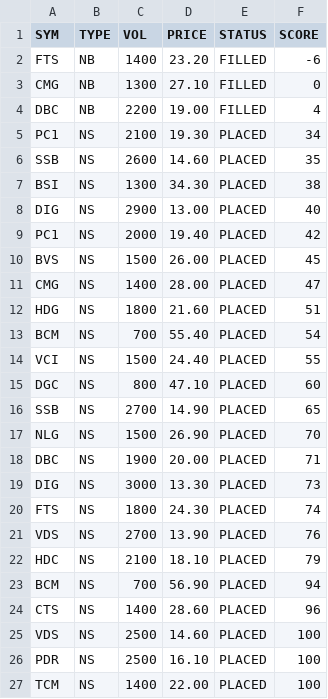
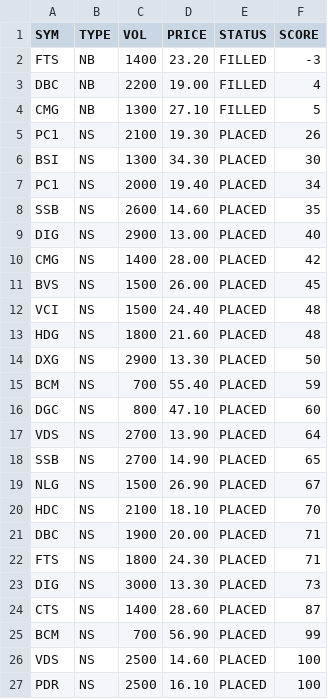
Before and after one commit to cali-invest/portfolio-live, a CSV file: data/CMD2.csv, drawn as a sheet; only a part is shown; the shorter side is filled out with more unchanged rows.

```diff
--- a/data/CMD2.csv
+++ b/data/CMD2.csv
@@ -1,25 +1,26 @@
 SYM,TYPE,VOL,PRICE,STATUS,SCORE
-FTS,NB,1400,23.20,FILLED,-6
-CMG,NB,1300,27.10,FILLED,0
+FTS,NB,1400,23.20,FILLED,-3
 DBC,NB,2200,19.00,FILLED,4
-PC1,NS,2100,19.30,PLACED,34
+CMG,NB,1300,27.10,FILLED,5
+PC1,NS,2100,19.30,PLACED,26
+BSI,NS,1300,34.30,PLACED,30
+PC1,NS,2000,19.40,PLACED,34
 SSB,NS,2600,14.60,PLACED,35
-BSI,NS,1300,34.30,PLACED,38
 DIG,NS,2900,13.00,PLACED,40
-PC1,NS,2000,19.40,PLACED,42
+CMG,NS,1400,28.00,PLACED,42
 BVS,NS,1500,26.00,PLACED,45
-CMG,NS,1400,28.00,PLACED,47
-HDG,NS,1800,21.60,PLACED,51
-BCM,NS,700,55.40,PLACED,54
-VCI,NS,1500,24.40,PLACED,55
+VCI,NS,1500,24.40,PLACED,48
+HDG,NS,1800,21.60,PLACED,48
+DXG,NS,2900,13.30,PLACED,50
+BCM,NS,700,55.40,PLACED,59
 DGC,NS,800,47.10,PLACED,60
+VDS,NS,2700,13.90,PLACED,64
 SSB,NS,2700,14.90,PLACED,65
-NLG,NS,1500,26.90,PLACED,70
+NLG,NS,1500,26.90,PLACED,67
+HDC,NS,2100,18.10,PLACED,70
 DBC,NS,1900,20.00,PLACED,71
+FTS,NS,1800,24.30,PLACED,71
 DIG,NS,3000,13.30,PLACED,73
-FTS,NS,1800,24.30,PLACED,74
-VDS,NS,2700,13.90,PLACED,76
-HDC,NS,2100,18.10,PLACED,79
-BCM,NS,700,56.90,PLACED,94
-CTS,NS,1400,28.60,PLACED,96
+CTS,NS,1400,28.60,PLACED,87
+BCM,NS,700,56.90,PLACED,99
 VDS,NS,2500,14.60,PLACED,100
```
Also changed, not shown: data/CMD.csv, data/PORTFOLIO.csv, 3 other files.
